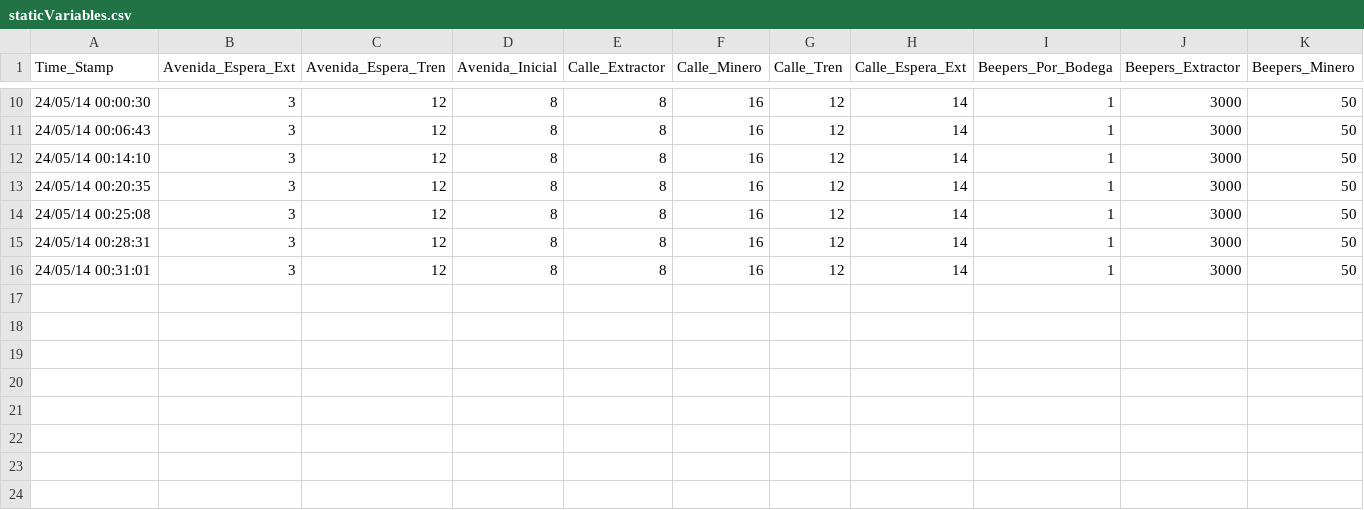
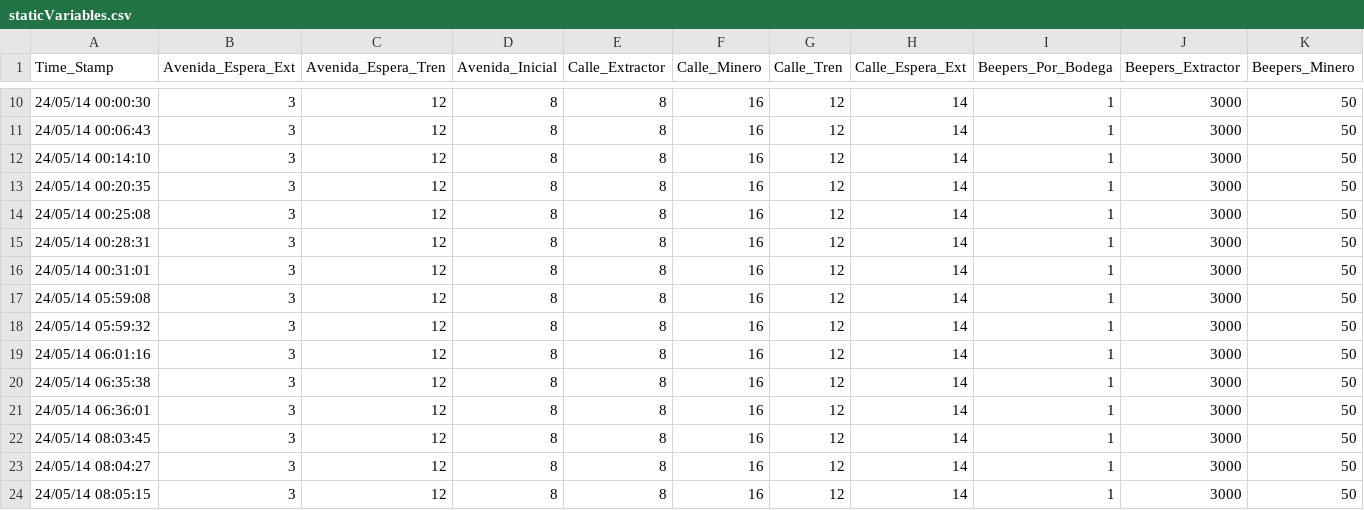
Before and after one commit to JJCanon/Sistemas-Operativos, a CSV file: Trabajo3/Minero/Trabajos/Database/staticVariables.csv, drawn as a sheet; only a part is shown, gaps mark what is left out; rows hold the shown columns only; the diff names each change by its address in the sheet, - before the commit and + after, or states it on an @@ line.

```diff
--- a/Trabajo3/Minero/Trabajos/Database/staticVariables.csv
+++ b/Trabajo3/Minero/Trabajos/Database/staticVariables.csv
+row 17: 24/05/14 05:59:08 | 3 | 12 | 8 | 8 | 16 | 12 | 14 | 1 | 3000 | 50
+row 18: 24/05/14 05:59:32 | 3 | 12 | 8 | 8 | 16 | 12 | 14 | 1 | 3000 | 50
+row 19: 24/05/14 06:01:16 | 3 | 12 | 8 | 8 | 16 | 12 | 14 | 1 | 3000 | 50
+row 20: 24/05/14 06:35:38 | 3 | 12 | 8 | 8 | 16 | 12 | 14 | 1 | 3000 | 50
+row 21: 24/05/14 06:36:01 | 3 | 12 | 8 | 8 | 16 | 12 | 14 | 1 | 3000 | 50
+row 22: 24/05/14 08:03:45 | 3 | 12 | 8 | 8 | 16 | 12 | 14 | 1 | 3000 | 50
+row 23: 24/05/14 08:04:27 | 3 | 12 | 8 | 8 | 16 | 12 | 14 | 1 | 3000 | 50
+row 24: 24/05/14 08:05:15 | 3 | 12 | 8 | 8 | 16 | 12 | 14 | 1 | 3000 | 50
```
Also changed, not shown: Trabajo3/Minero/Trabajos/Database/programState.csv, 9 other files.
